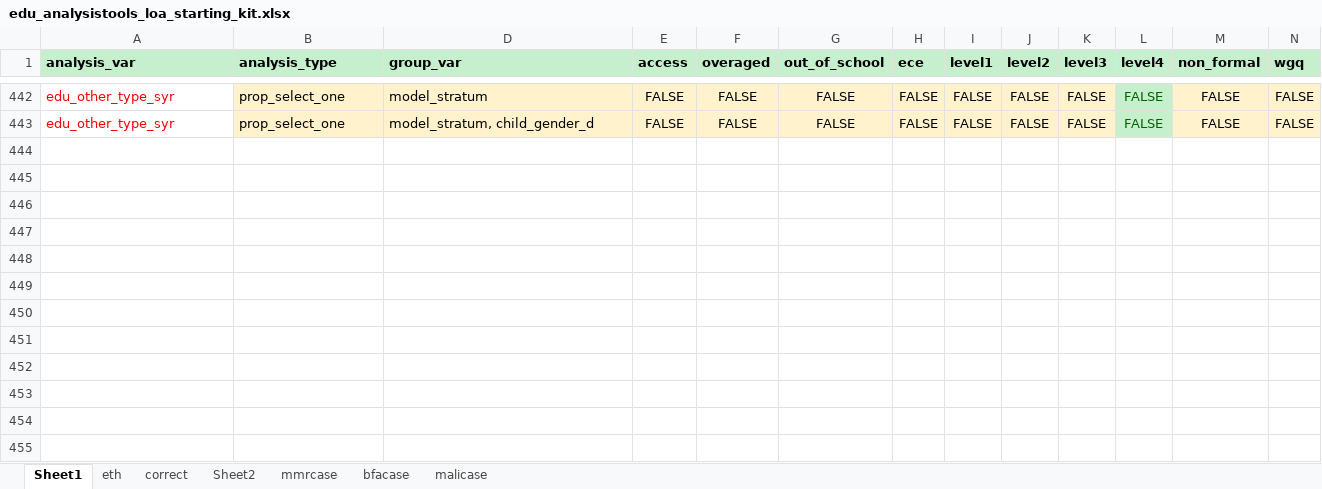
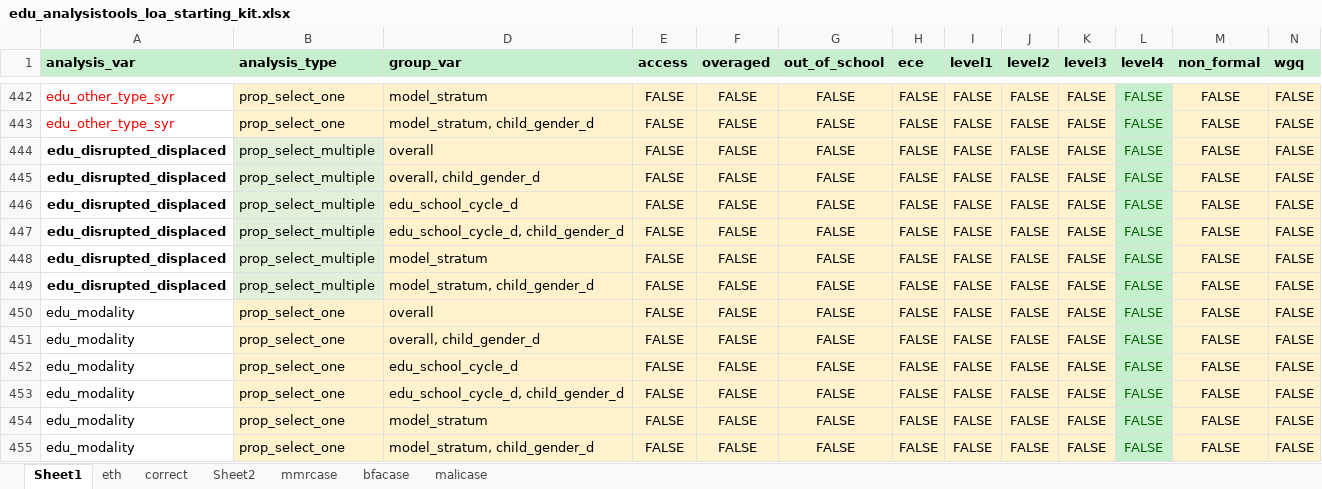
Before and after one commit to martivit/EduAnalysisTool, an Excel workbook: input_tool/03_loa/edu_analysistools_loa_starting_kit.xlsx, sheet Sheet1, drawn as a sheet; only a part is shown, gaps mark what is left out; values as stored, in another font and other column widths than the file's, no borders; conditional formats not drawn; the diff names each change by its address in the sheet, - before the commit and + after, or states it on an @@ line.

```diff
--- a/input_tool/03_loa/edu_analysistools_loa_starting_kit.xlsx (sheet Sheet1)
+++ b/input_tool/03_loa/edu_analysistools_loa_starting_kit.xlsx (sheet Sheet1)
+row 444: edu_disrupted_displaced | prop_select_multiple | overall | FALSE | FALSE | FALSE | FALSE | FALSE | FALSE | FALSE | FALSE | FALSE | FALSE
+row 445: edu_disrupted_displaced | prop_select_multiple | overall, child_gender_d | FALSE | FALSE | FALSE | FALSE | FALSE | FALSE | FALSE | FALSE | FALSE | FALSE
+row 446: edu_disrupted_displaced | prop_select_multiple | edu_school_cycle_d | FALSE | FALSE | FALSE | FALSE | FALSE | FALSE | FALSE | FALSE | FALSE | FALSE
+row 447: edu_disrupted_displaced | prop_select_multiple | edu_school_cycle_d, child_gender_d | FALSE | FALSE | FALSE | FALSE | FALSE | FALSE | FALSE | FALSE | FALSE | FALSE
+row 448: edu_disrupted_displaced | prop_select_multiple | model_stratum | FALSE | FALSE | FALSE | FALSE | FALSE | FALSE | FALSE | FALSE | FALSE | FALSE
+row 449: edu_disrupted_displaced | prop_select_multiple | model_stratum, child_gender_d | FALSE | FALSE | FALSE | FALSE | FALSE | FALSE | FALSE | FALSE | FALSE | FALSE
+row 450: edu_modality | prop_select_one | overall | FALSE | FALSE | FALSE | FALSE | FALSE | FALSE | FALSE | FALSE | FALSE | FALSE
+row 451: edu_modality | prop_select_one | overall, child_gender_d | FALSE | FALSE | FALSE | FALSE | FALSE | FALSE | FALSE | FALSE | FALSE | FALSE
+row 452: edu_modality | prop_select_one | edu_school_cycle_d | FALSE | FALSE | FALSE | FALSE | FALSE | FALSE | FALSE | FALSE | FALSE | FALSE
+row 453: edu_modality | prop_select_one | edu_school_cycle_d, child_gender_d | FALSE | FALSE | FALSE | FALSE | FALSE | FALSE | FALSE | FALSE | FALSE | FALSE
+row 454: edu_modality | prop_select_one | model_stratum | FALSE | FALSE | FALSE | FALSE | FALSE | FALSE | FALSE | FALSE | FALSE | FALSE
+row 455: edu_modality | prop_select_one | model_stratum, child_gender_d | FALSE | FALSE | FALSE | FALSE | FALSE | FALSE | FALSE | FALSE | FALSE | FALSE
```
Also changed, not shown: input_tool/01_metadata/example_metadata_edu.xlsx, input_tool/edu_indicator_labelling.xlsx, 9 other files.
